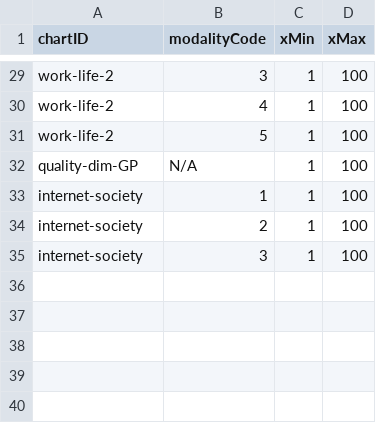
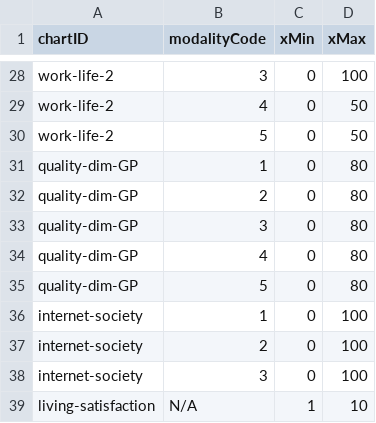
Before and after one commit to frontenddevEurojust/eurofound, a CSV file: sites/all/modules/custom/ef_d3_dataexplorer/resources/settings.csv, drawn as a sheet; only a part is shown, gaps mark what is left out; removed rows and columns are numbered as before the commit, all else as after; the diff covers the shown part only; the diff names each change by its address in the sheet, - before the commit and + after, or states it on an @@ line.

```diff
--- a/sites/all/modules/custom/ef_d3_dataexplorer/resources/settings.csv
+++ b/sites/all/modules/custom/ef_d3_dataexplorer/resources/settings.csv
-C28:C30 (xMin): 1
+C28:C30 (xMin): 0
-D29:D30 (xMax): 100
+D29:D30 (xMax): 50
-row 32: quality-dim-GP | N/A | 1 | 100
+row 31: quality-dim-GP | 1 | 0 | 80
+row 32: quality-dim-GP | 2 | 0 | 80
+row 33: quality-dim-GP | 3 | 0 | 80
+row 34: quality-dim-GP | 4 | 0 | 80
+row 35: quality-dim-GP | 5 | 0 | 80
-C36:C38 (xMin): 1
+C36:C38 (xMin): 0
+row 39: living-satisfaction | N/A | 1 | 10
```
Also changed, not shown: 1 removed row and 37 edited cells elsewhere in this file, 1 other file.
